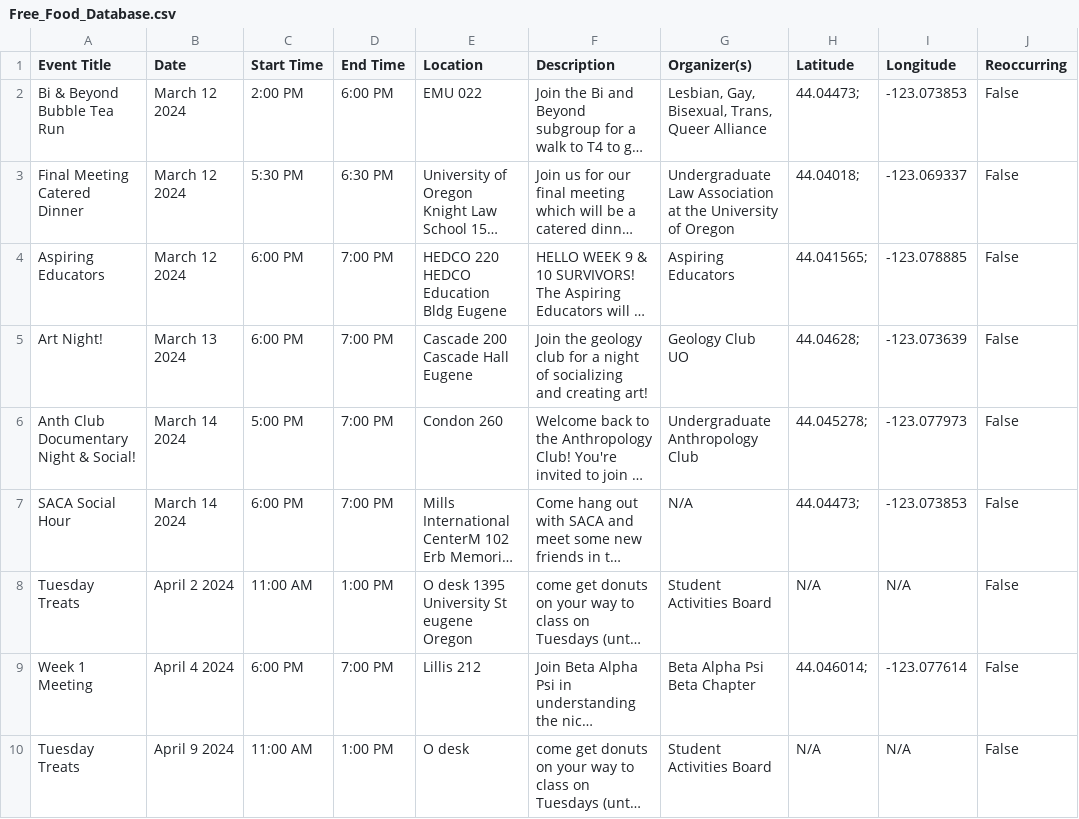
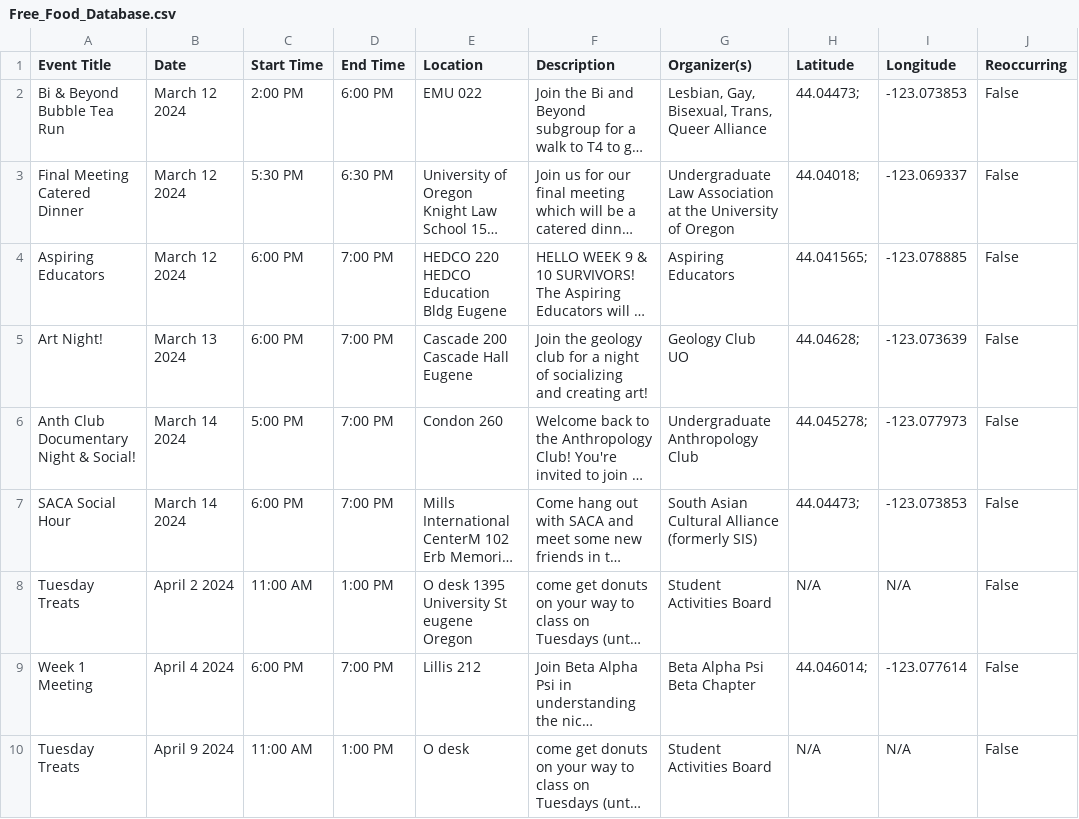
Before and after one commit to kittkod/422-winter-project2, a CSV file: dollarless_database_files/Free_Food_Database.csv, drawn as a sheet; only a part is shown; long unchanged cells end in …; the diff covers the shown part only; the diff names each change by its address in the sheet, - before the commit and + after, or states it on an @@ line.

```diff
--- a/dollarless_database_files/Free_Food_Database.csv
+++ b/dollarless_database_files/Free_Food_Database.csv
-G7 (Organizer(s)): N/A
+G7 (Organizer(s)): South Asian Cultural Alliance (formerly SIS)
```
Also changed, not shown: 2 edited cells elsewhere in this file.
